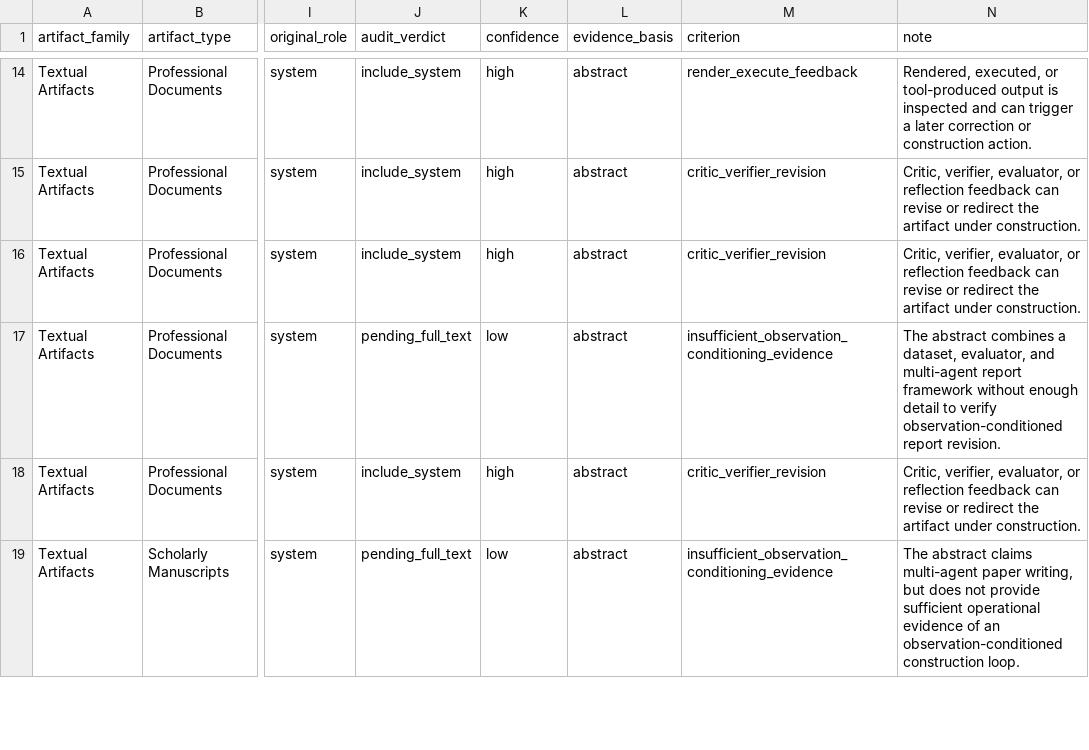
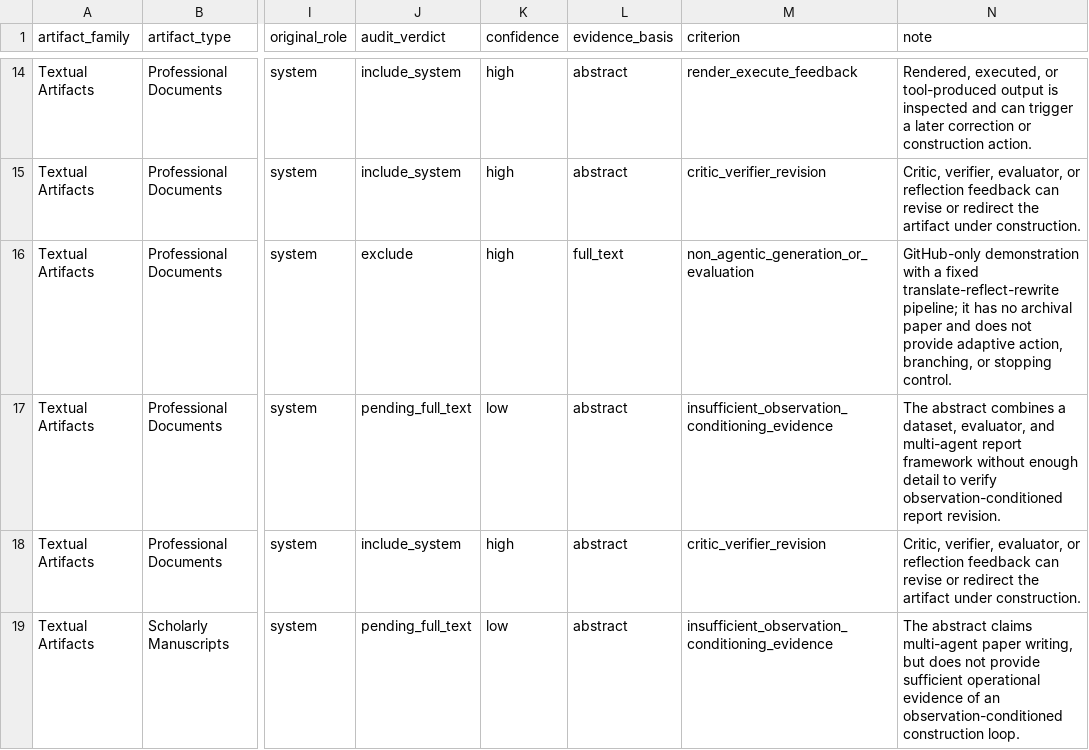
Before and after one commit to GeminiLight/awesome-agentic-artifact-creation, a CSV file: data/audit.csv, drawn as a sheet; only a part is shown, gaps mark what is left out; the diff names each change by its address in the sheet, - before the commit and + after, or states it on an @@ line.

```diff
--- a/data/audit.csv
+++ b/data/audit.csv
-J16 (audit_verdict): include_system
+J16 (audit_verdict): exclude
-L16 (evidence_basis): abstract
+L16 (evidence_basis): full_text
-M16 (criterion): critic_verifier_revision
+M16 (criterion): non_agentic_generation_or_evaluation
-N16 (note): Critic, verifier, evaluator, or reflection feedback can revise or redirect the artifact under construction.
+N16 (note): GitHub-only demonstration with a fixed translate-reflect-rewrite pipeline; it has no archival paper and does not provide adaptive action, branching, or stopping control.
```
Also changed, not shown: data/papers.csv, 8 other files.
